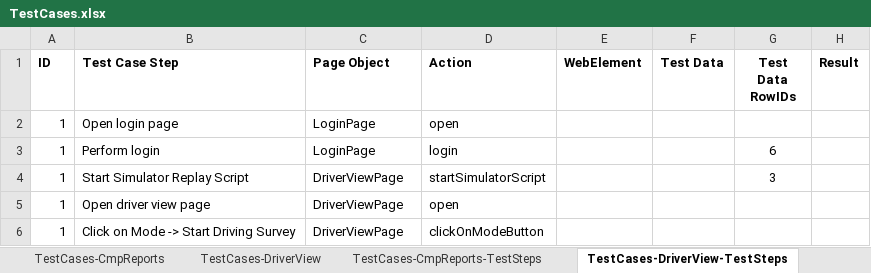
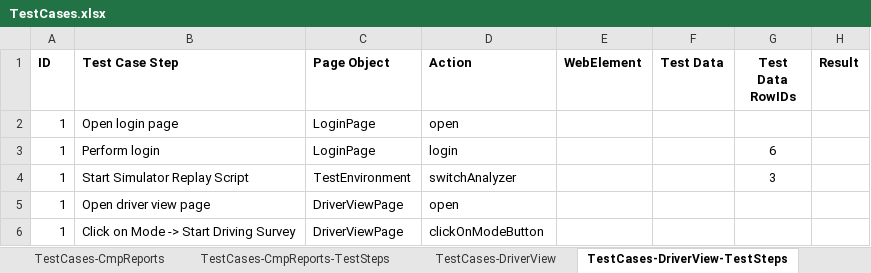
Before and after one commit to SXiang/JUnitWebTest, an Excel workbook: selenium-wd/data/TestCases.xlsx, sheet TestCases-DriverView-TestSteps, drawn as a sheet; only a part is shown; values as stored, in another font and other column widths than the file's, no borders; the diff names each change by its address in the sheet, - before the commit and + after, or states it on an @@ line.

```diff
--- a/selenium-wd/data/TestCases.xlsx (sheet TestCases-DriverView-TestSteps)
+++ b/selenium-wd/data/TestCases.xlsx (sheet TestCases-DriverView-TestSteps)
@@ sheet tab order changed: TestCases-CmpReports | TestCases-CmpReports-TestSteps | TestCases-DriverView | TestCases-DriverView-TestSteps @@
-C4 (Page Object): DriverViewPage
+C4 (Page Object): TestEnvironment
-D4 (Action): startSimulatorScript
+D4 (Action): switchAnalyzer
```
Also changed, not shown: sheet Page Objects And Actions, selenium-wd/data/TestCaseData.xlsx, 19 other files.
